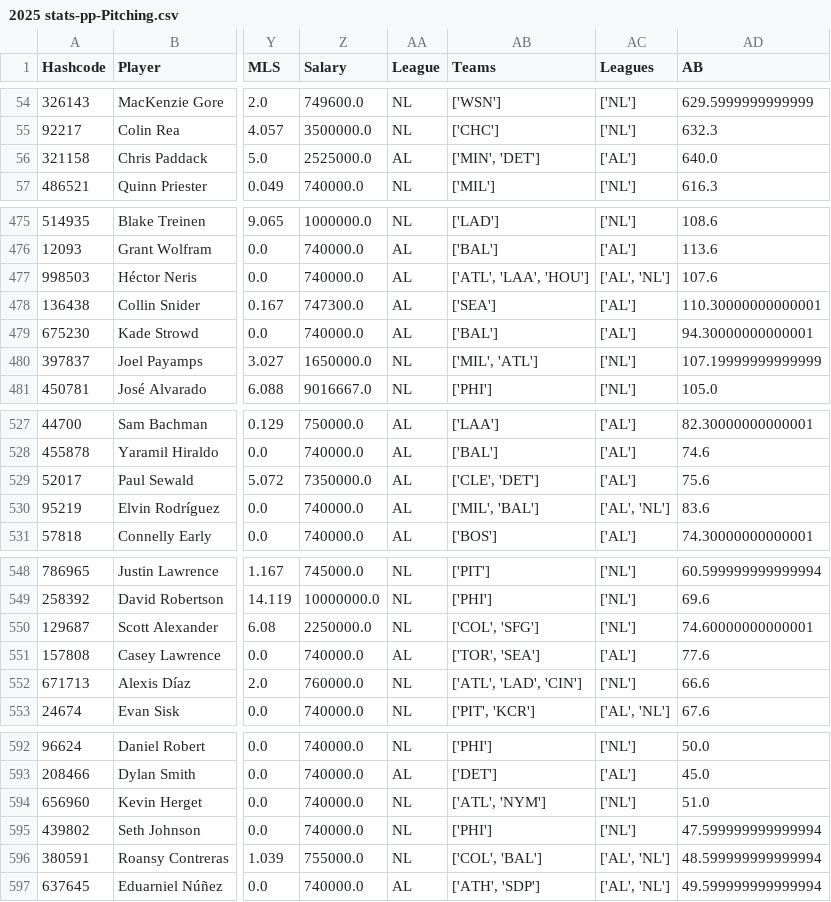
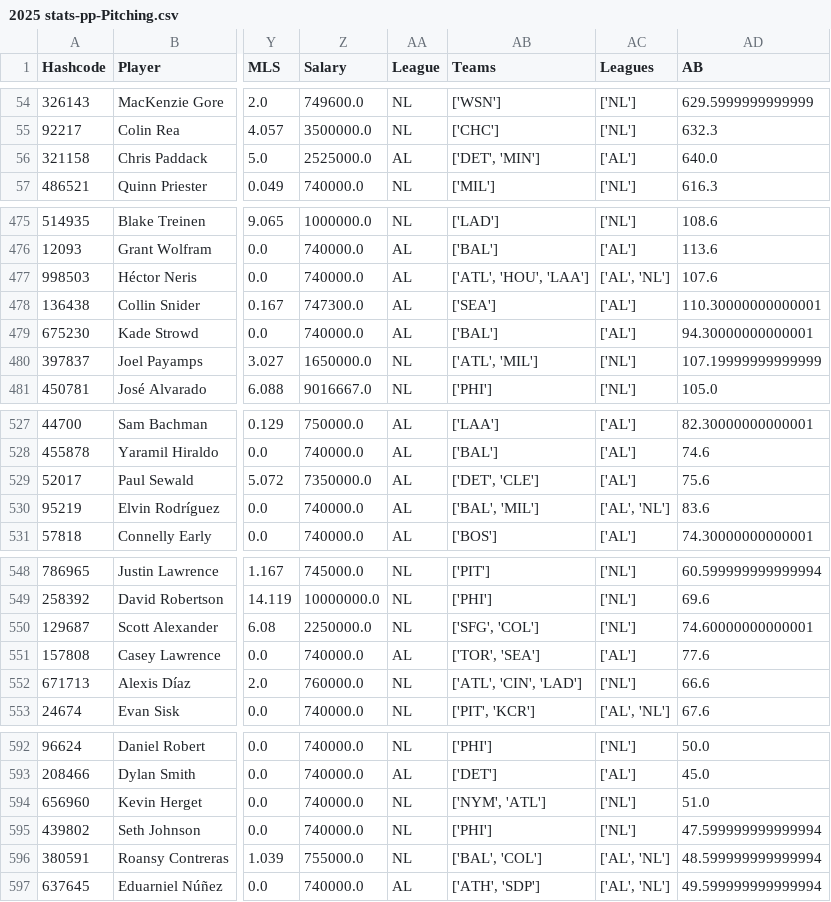
Before and after one commit to JimMaastricht5/baseballsim, a CSV file: 2025 stats-pp-Pitching.csv, drawn as a sheet; only a part is shown, gaps mark what is left out; the diff covers the shown part only; the diff names each change by its address in the sheet, - before the commit and + after, or states it on an @@ line.

```diff
--- a/2025 stats-pp-Pitching.csv
+++ b/2025 stats-pp-Pitching.csv
-AB56 (Teams): ['MIN', 'DET']
+AB56 (Teams): ['DET', 'MIN']
-AB477 (Teams): ['ATL', 'LAA', 'HOU']
+AB477 (Teams): ['ATL', 'HOU', 'LAA']
-AB480 (Teams): ['MIL', 'ATL']
+AB480 (Teams): ['ATL', 'MIL']
-AB529 (Teams): ['CLE', 'DET']
+AB529 (Teams): ['DET', 'CLE']
-AB530 (Teams): ['MIL', 'BAL']
+AB530 (Teams): ['BAL', 'MIL']
-AB550 (Teams): ['COL', 'SFG']
+AB550 (Teams): ['SFG', 'COL']
-AB552 (Teams): ['ATL', 'LAD', 'CIN']
+AB552 (Teams): ['ATL', 'CIN', 'LAD']
-AB594 (Teams): ['ATL', 'NYM']
+AB594 (Teams): ['NYM', 'ATL']
-AB596 (Teams): ['COL', 'BAL']
+AB596 (Teams): ['BAL', 'COL']
```
Also changed, not shown: 35 edited cells elsewhere in this file, 2025 stats-pp-Batting.csv, 1 other file.
